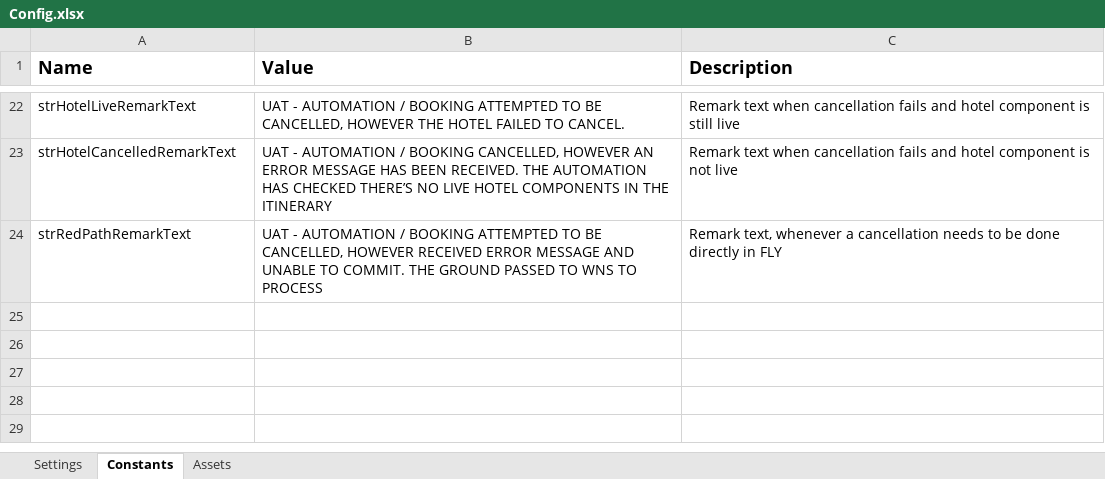
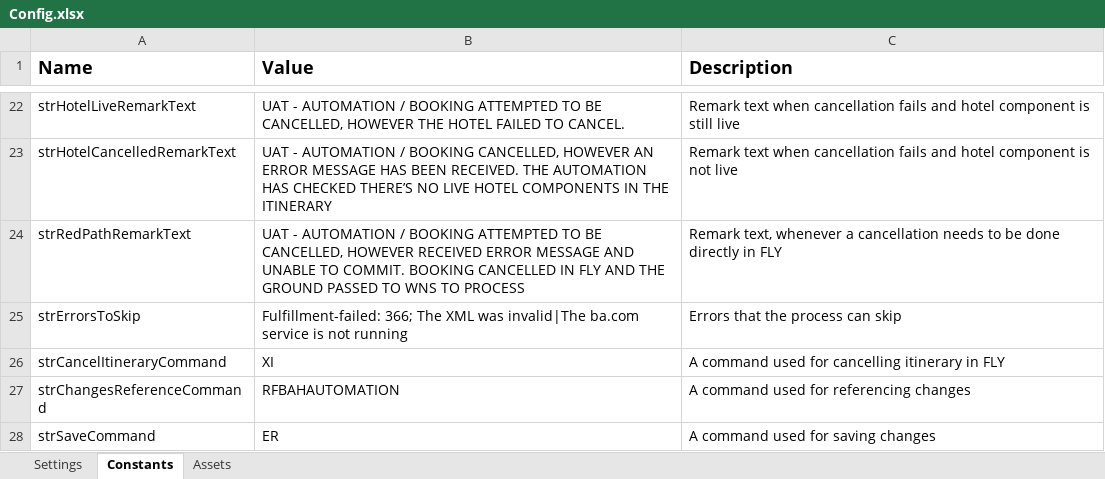
Before and after one commit to denitkatsarska/SOSR_PNRCancellation, an Excel workbook: Data/Config.xlsx, sheet Constants, drawn as a sheet; only a part is shown, gaps mark what is left out; values as stored, in another font and other column widths than the file's, no borders; the diff names each change by its address in the sheet, - before the commit and + after, or states it on an @@ line.

```diff
--- a/Data/Config.xlsx (sheet Constants)
+++ b/Data/Config.xlsx (sheet Constants)
-B24 (Value): …TO COMMIT. THE GROUND…
+B24 (Value): …TO COMMIT. BOOKING CANCELLED IN FLY AND THE GROUND…
+row 25: strErrorsToSkip | Fulfillment-failed: 366; The XML was invalid|The ba.com service is not running | Errors that the process can skip
+row 26: strCancelItineraryCommand | XI | A command used for cancelling itinerary in FLY
+row 27: strChangesReferenceCommand | RFBAHAUTOMATION | A command used for referencing changes
+row 28: strSaveCommand | ER | A command used for saving changes
```
Also changed, not shown: sheet Settings, 18 other files.
